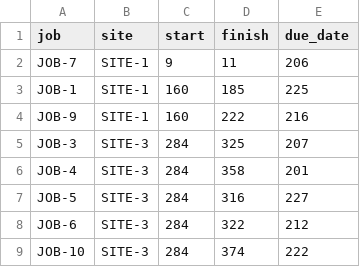
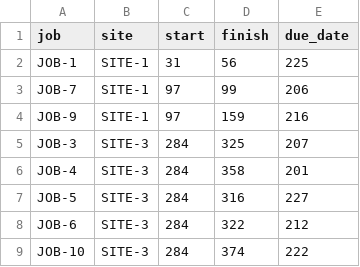
Before and after one commit to SebastianGrandaA/job-scheduling, a CSV file: outputs/A_instance_2_2_0_MIP2_solution.csv, drawn as a sheet.

```diff
--- a/outputs/A_instance_2_2_0_MIP2_solution.csv
+++ b/outputs/A_instance_2_2_0_MIP2_solution.csv
@@ -1,5 +1,5 @@
 job,site,start,finish,due_date
-JOB-7,SITE-1,9,11,206
-JOB-1,SITE-1,160,185,225
-JOB-9,SITE-1,160,222,216
+JOB-1,SITE-1,31,56,225
+JOB-7,SITE-1,97,99,206
+JOB-9,SITE-1,97,159,216
 JOB-3,SITE-3,284,325,207
```
Also changed, not shown: 2 other files.
